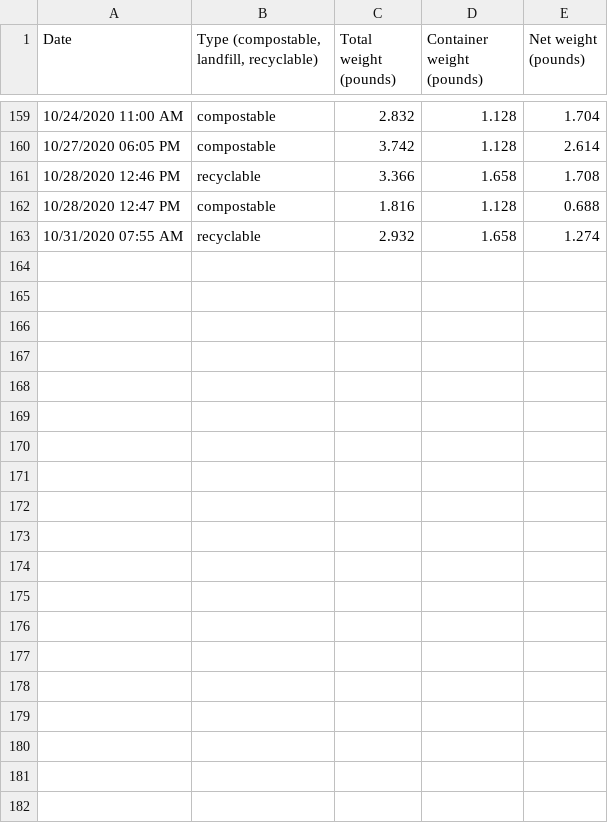
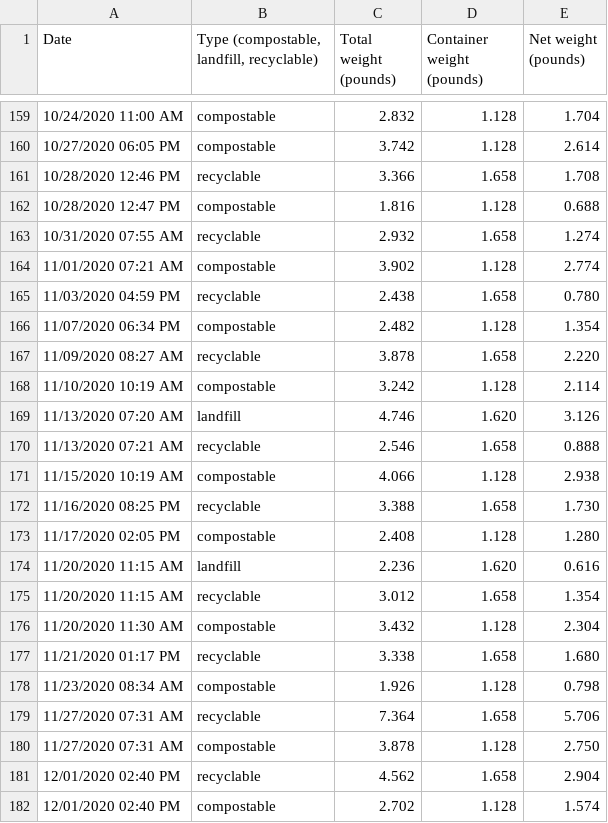
Before and after one commit to markoleszczak/markoleszczak.com, a CSV file: data/waste.csv, drawn as a sheet; only a part is shown, gaps mark what is left out; the diff covers the shown part only.

Commit message:
Update waste.csv

```diff
--- a/data/waste.csv
+++ b/data/waste.csv
@@ -163 +163,20 @@ Date,"Type (compostable, landfill, recyclable)",Total weight (pounds),Container
 10/31/2020 07:55 AM,recyclable,2.932,1.658,1.274
+11/01/2020 07:21 AM,compostable,3.902,1.128,2.774
+11/03/2020 04:59 PM,recyclable,2.438,1.658,0.780
+11/07/2020 06:34 PM,compostable,2.482,1.128,1.354
+11/09/2020 08:27 AM,recyclable,3.878,1.658,2.220
+11/10/2020 10:19 AM,compostable,3.242,1.128,2.114
+11/13/2020 07:20 AM,landfill,4.746,1.620,3.126
+11/13/2020 07:21 AM,recyclable,2.546,1.658,0.888
+11/15/2020 10:19 AM,compostable,4.066,1.128,2.938
+11/16/2020 08:25 PM,recyclable,3.388,1.658,1.730
+11/17/2020 02:05 PM,compostable,2.408,1.128,1.280
+11/20/2020 11:15 AM,landfill,2.236,1.620,0.616
+11/20/2020 11:15 AM,recyclable,3.012,1.658,1.354
+11/20/2020 11:30 AM,compostable,3.432,1.128,2.304
+11/21/2020 01:17 PM,recyclable,3.338,1.658,1.680
+11/23/2020 08:34 AM,compostable,1.926,1.128,0.798
+11/27/2020 07:31 AM,recyclable,7.364,1.658,5.706
+11/27/2020 07:31 AM,compostable,3.878,1.128,2.750
+12/01/2020 02:40 PM,recyclable,4.562,1.658,2.904
+12/01/2020 02:40 PM,compostable,2.702,1.128,1.574
```
Also changed, not shown: 19 added rows elsewhere in this file.
